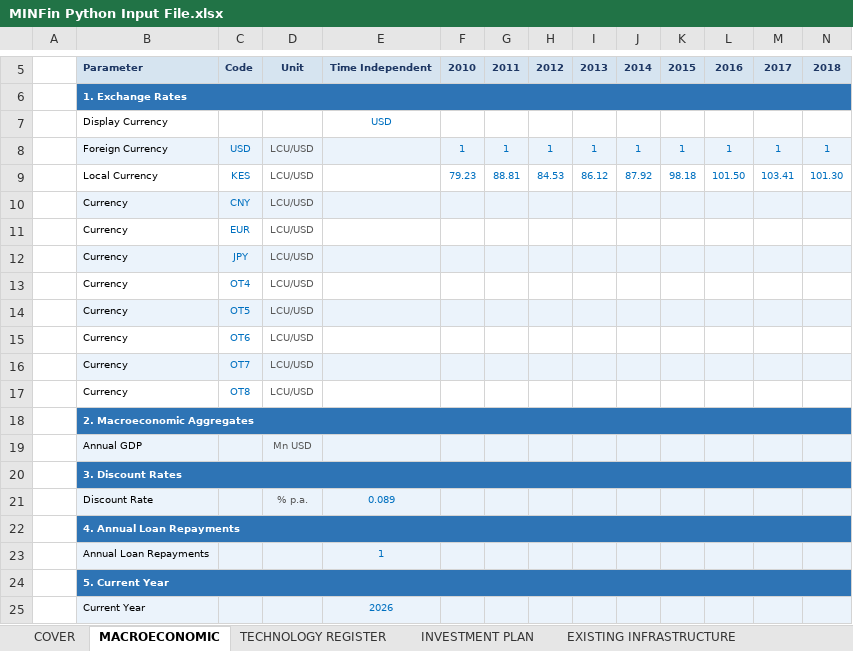
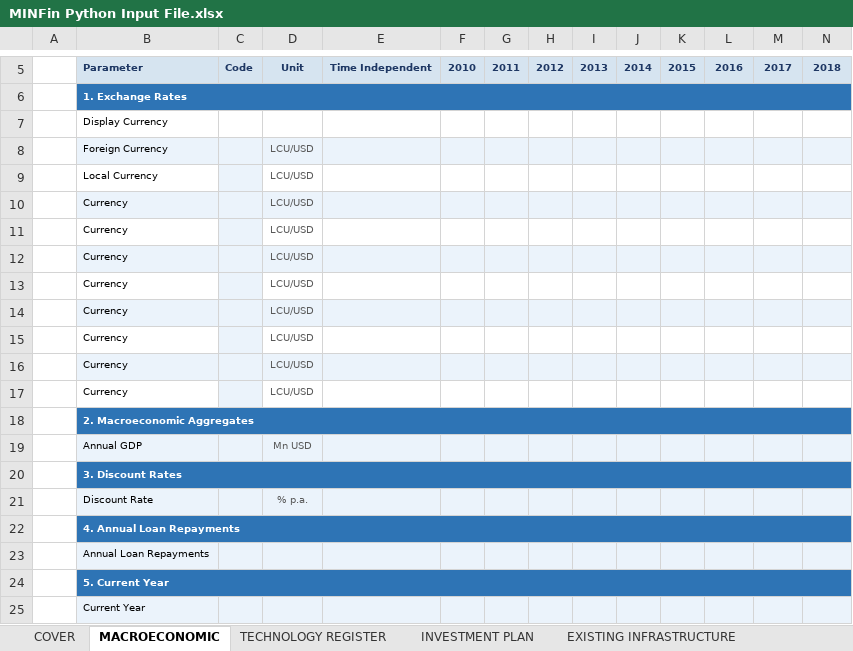
Before and after one commit to energy-modelling-tools/minfin, an Excel workbook: assets/MINFin Python Input File.xlsx, sheet MACROECONOMIC, drawn as a sheet; only a part is shown, gaps mark what is left out; values as stored, in another font and other column widths than the file's, no borders; removed rows and columns are numbered as before the commit, all else as after; rows hold the shown columns only; the diff names each change by its address in the sheet, - before the commit and + after, or states it on an @@ line.

```diff
--- a/assets/MINFin Python Input File.xlsx (sheet MACROECONOMIC)
+++ b/assets/MINFin Python Input File.xlsx (sheet MACROECONOMIC)
-E7: USD
+E7: (empty)
-row 8:  | Foreign Currency | USD | LCU/USD |  | 1 | 1 | 1 | 1 | 1 | 1 | 1 | 1 | 1
-row 9:  | Local Currency | KES | LCU/USD |  | 79.23 | 88.81 | 84.53 | 86.12 | 87.92 | 98.18 | 101.50 | 103.41 | 101.30
+row 8:  | Foreign Currency |  | LCU/USD
+row 9:  | Local Currency |  | LCU/USD
-C10: CNY
+C10: (empty)
-C11: EUR
+C11: (empty)
-C11 fill: none
+C11 fill: #EBF3FB
-C12: JPY
+C12: (empty)
-C13: OT4
+C13: (empty)
-C13 fill: none
+C13 fill: #EBF3FB
-C14: OT5
+C14: (empty)
-C15: OT6
+C15: (empty)
-C15 fill: none
+C15 fill: #EBF3FB
-C16: OT7
+C16: (empty)
-C17: OT8
+C17: (empty)
-C17 fill: none
+C17 fill: #EBF3FB
-row 19:  | Annual GDP |  | Mn USD
+row 19:  | Annual GDP |  | Mn USD
-E21: 0.089
+E21: (empty)
-E23: 1
+E23: (empty)
-E25: 2026
+E25: (empty)
```
Also changed, not shown: sheet PPA REVENUE, sheet INVESTMENT PLAN, sheet OTHER REVENUE, sheet EXISTING INFRASTRUCTURE, sheet WHOLESALE REVENUE, sheet NEW INFRASTRUCTURE, 2 more sheets, formulas that keep their value.
